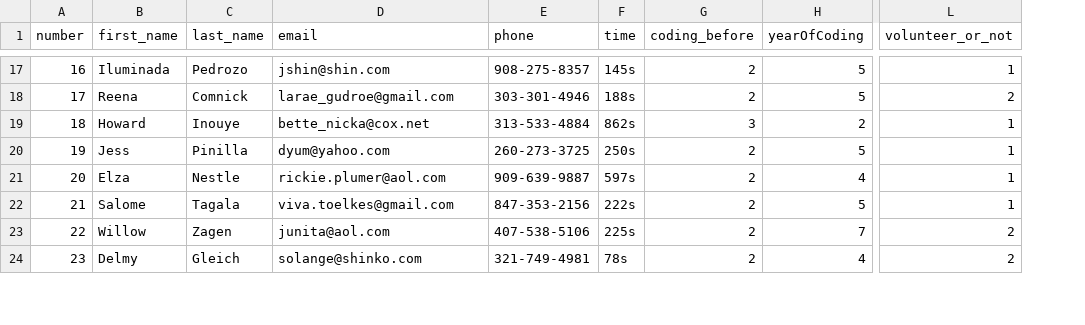
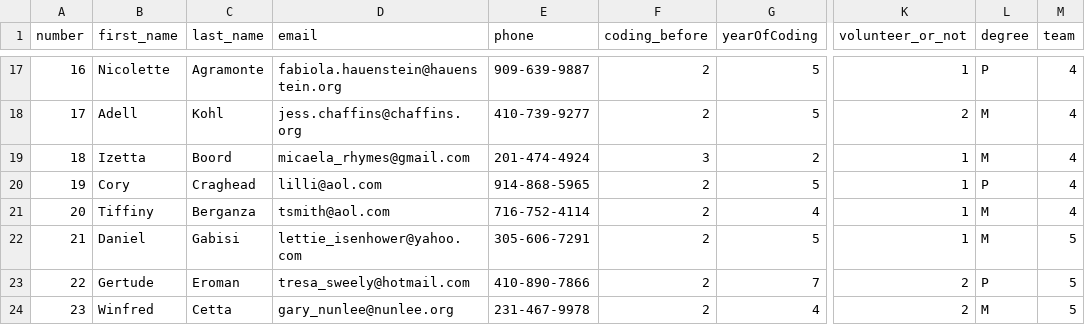
Before and after one commit to winkywong1998/data-wizard, a CSV file: anonymizedDataSource.csv, drawn as a sheet; only a part is shown, gaps mark what is left out; removed rows and columns are numbered as before the commit, all else as after; the diff covers the shown part only; the diff names each change by its address in the sheet, - before the commit and + after, or states it on an @@ line.

```diff
--- a/anonymizedDataSource.csv
+++ b/anonymizedDataSource.csv
-column F (time), rows 17-24: 145s | 188s | 862s | 250s | 597s | 222s | 225s | 78s
+column L (degree), rows 17-24: P | M | M | P | M | M | P | M
+column M (team), rows 17-24: 4 | 4 | 4 | 4 | 4 | 5 | 5 | 5
-B17 (first_name): Iluminada
+B17 (first_name): Nicolette
-C17 (last_name): Pedrozo
+C17 (last_name): Agramonte
-D17 (email): jshin@shin.com
+D17 (email): fabiola.hauenstein@hauenstein.org
-E17 (phone): 908-275-8357
+E17 (phone): 909-639-9887
-B18 (first_name): Reena
+B18 (first_name): Adell
-C18 (last_name): Comnick
+C18 (last_name): Kohl
-D18 (email): larae_gudroe@gmail.com
+D18 (email): jess.chaffins@chaffins.org
-E18 (phone): 303-301-4946
+E18 (phone): 410-739-9277
-B19 (first_name): Howard
+B19 (first_name): Izetta
-C19 (last_name): Inouye
+C19 (last_name): Boord
-D19 (email): bette_nicka@cox.net
+D19 (email): micaela_rhymes@gmail.com
-E19 (phone): 313-533-4884
+E19 (phone): 201-474-4924
-B20 (first_name): Jess
+B20 (first_name): Cory
-C20 (last_name): Pinilla
+C20 (last_name): Craghead
-D20 (email): dyum@yahoo.com
+D20 (email): lilli@aol.com
-E20 (phone): 260-273-3725
+E20 (phone): 914-868-5965
-B21 (first_name): Elza
+B21 (first_name): Tiffiny
-C21 (last_name): Nestle
+C21 (last_name): Berganza
-D21 (email): rickie.plumer@aol.com
+D21 (email): tsmith@aol.com
-E21 (phone): 909-639-9887
+E21 (phone): 716-752-4114
-B22 (first_name): Salome
+B22 (first_name): Daniel
-C22 (last_name): Tagala
+C22 (last_name): Gabisi
-D22 (email): viva.toelkes@gmail.com
+D22 (email): lettie_isenhower@yahoo.com
-E22 (phone): 847-353-2156
+E22 (phone): 305-606-7291
-B23 (first_name): Willow
+B23 (first_name): Gertude
-C23 (last_name): Zagen
+C23 (last_name): Eroman
-D23 (email): junita@aol.com
+D23 (email): tresa_sweely@hotmail.com
-E23 (phone): 407-538-5106
+E23 (phone): 410-890-7866
-B24 (first_name): Delmy
+B24 (first_name): Winfred
-C24 (last_name): Gleich
+C24 (last_name): Cetta
-D24 (email): solange@shinko.com
+D24 (email): gary_nunlee@nunlee.org
-E24 (phone): 321-749-4981
+E24 (phone): 231-467-9978
```
Also changed, not shown: 68 edited cells elsewhere in this file, 7 other files.
